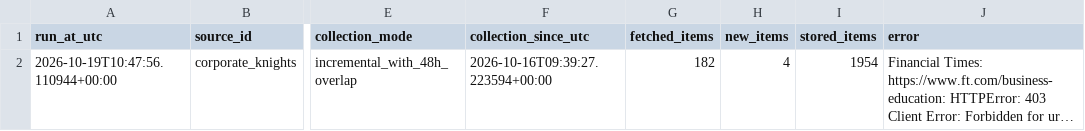
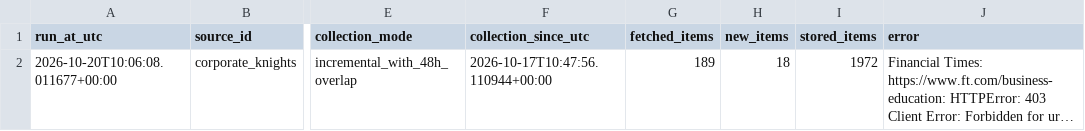
Before and after one commit to olgagaffarova/ESMT_newsflow, a CSV file: data/collector_status.csv, drawn as a sheet; only a part is shown, gaps mark what is left out; long unchanged cells end in …; the diff names each change by its address in the sheet, - before the commit and + after, or states it on an @@ line.

```diff
--- a/data/collector_status.csv
+++ b/data/collector_status.csv
-A2 (run_at_utc): 2026-10-19T10:47:56.110944+00:00
+A2 (run_at_utc): 2026-10-20T10:06:08.011677+00:00
-F2 (collection_since_utc): 2026-10-16T09:39:27.223594+00:00
+F2 (collection_since_utc): 2026-10-17T10:47:56.110944+00:00
-G2 (fetched_items): 182
+G2 (fetched_items): 189
-H2 (new_items): 4
+H2 (new_items): 18
-I2 (stored_items): 1954
+I2 (stored_items): 1972
```
Also changed, not shown: 2 other files.
